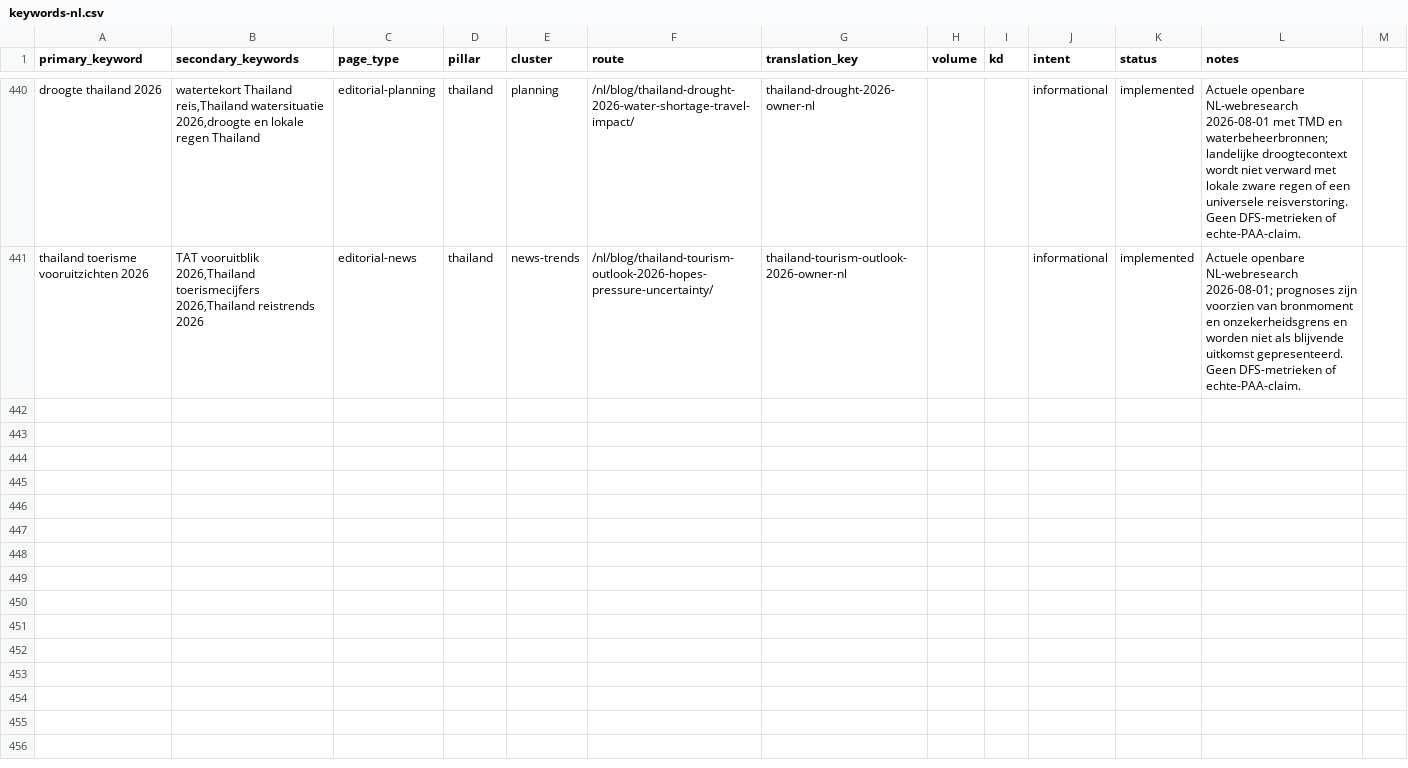
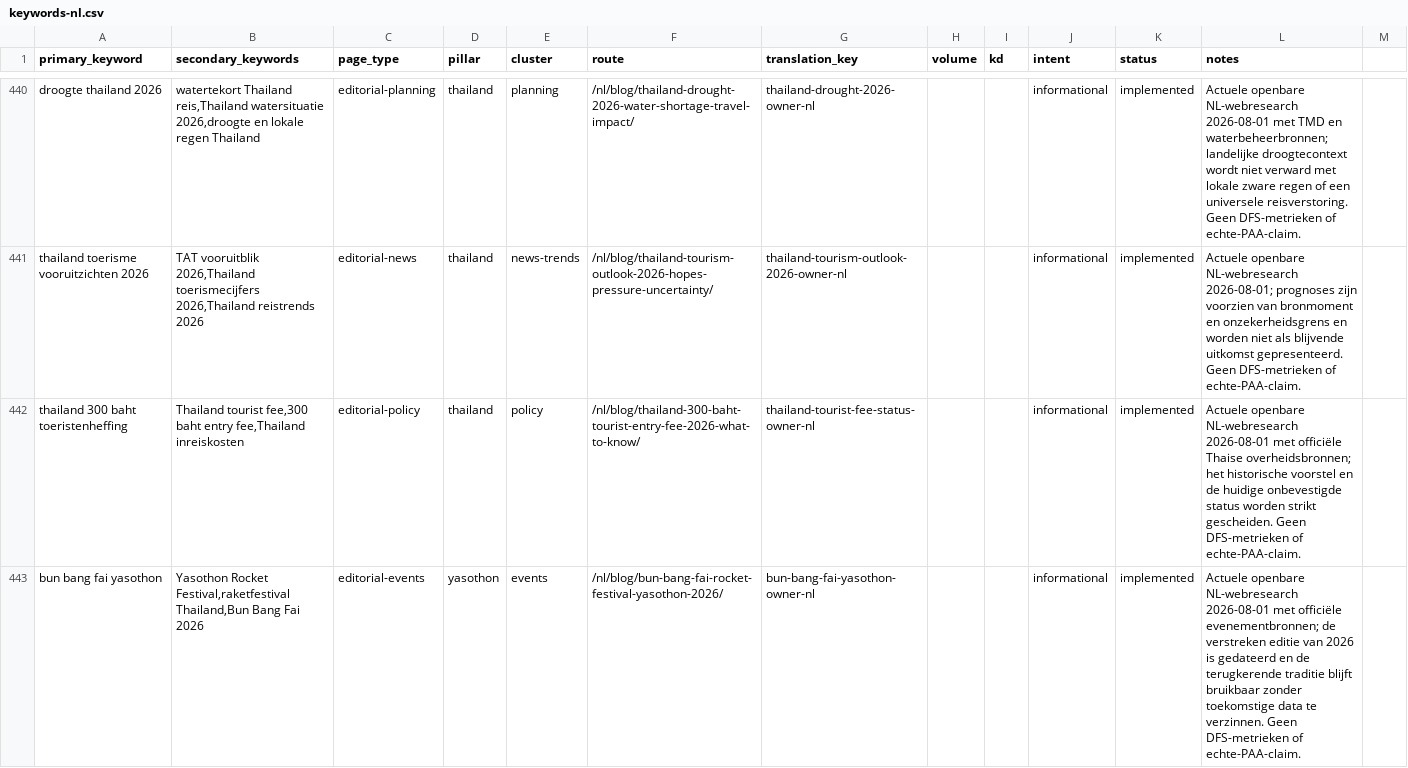
Before and after one commit to MarvinNL046/go2thailand.com, a CSV file: seo/keywords-nl.csv, drawn as a sheet; only a part is shown, gaps mark what is left out; the diff names each change by its address in the sheet, - before the commit and + after, or states it on an @@ line.

Commit message:
feat(nl): verify editorial events and policy owners

```diff
--- a/seo/keywords-nl.csv
+++ b/seo/keywords-nl.csv
+row 442: thailand 300 baht toeristenheffing | Thailand tourist fee,300 baht entry fee,Thailand inreiskosten | editorial-policy | thailand | policy | /nl/blog/thailand-300-baht-tourist-entry-fee-2026-what-to-know/ | thailand-tourist-fee-status-owner-nl |  |  | informational | implemented | Actuele openbare NL-webresearch 2026-08-01 met officiële Thaise overheidsbronnen; het historische voorstel en de huidige onbevestigde status worden strikt gescheiden. Geen DFS-metrieken of echte-PAA-claim.
+row 443: bun bang fai yasothon | Yasothon Rocket Festival,raketfestival Thailand,Bun Bang Fai 2026 | editorial-events | yasothon | events | /nl/blog/bun-bang-fai-rocket-festival-yasothon-2026/ | bun-bang-fai-yasothon-owner-nl |  |  | informational | implemented | Actuele openbare NL-webresearch 2026-08-01 met officiële evenementbronnen; de verstreken editie van 2026 is gedateerd en de terugkerende traditie blijft bruikbaar zonder toekomstige data te verzinnen. Geen DFS-metrieken of echte-PAA-claim.
```
Also changed, not shown: 26 other files.
